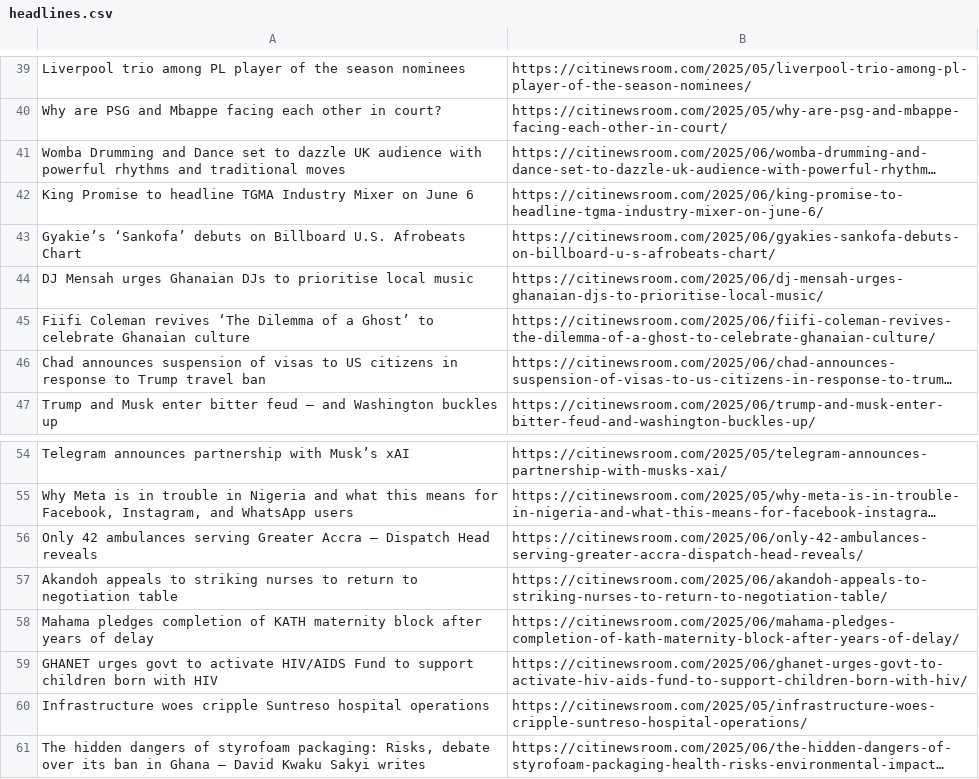
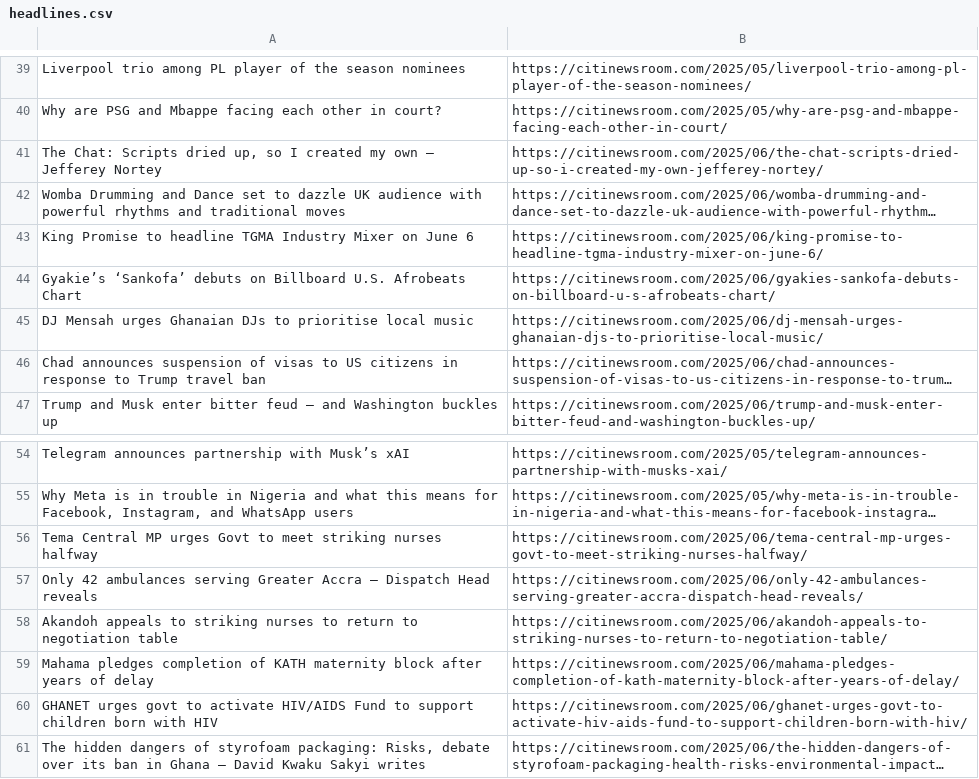
Before and after one commit to Annerquaye/citi-scraper, a CSV file: data/headlines.csv, drawn as a sheet; only a part is shown, gaps mark what is left out; long unchanged cells end in …; removed rows and columns are numbered as before the commit, all else as after; the diff covers the shown part only; the diff names each change by its address in the sheet, - before the commit and + after, or states it on an @@ line.

```diff
--- a/data/headlines.csv
+++ b/data/headlines.csv
+row 41: The Chat: Scripts dried up, so I created my own – Jefferey Nortey | https://citinewsroom.com/2025/06/the-chat-scripts-dried-up-so-i-created-my-own-jefferey-nortey/
-row 45: Fiifi Coleman revives ‘The Dilemma of a Ghost’ to celebrate Ghanaian culture | https://citinewsroom.com/2025/06/fiifi-coleman-revives-the-dilemma-of-a-ghost-to-celebrate-ghanaian-culture/
+row 56: Tema Central MP urges Govt to meet striking nurses halfway | https://citinewsroom.com/2025/06/tema-central-mp-urges-govt-to-meet-striking-nurses-halfway/
-row 60: Infrastructure woes cripple Suntreso hospital operations | https://citinewsroom.com/2025/05/infrastructure-woes-cripple-suntreso-hospital-operations/
```
Also changed, not shown: 20 added rows and 20 removed rows elsewhere in this file.
